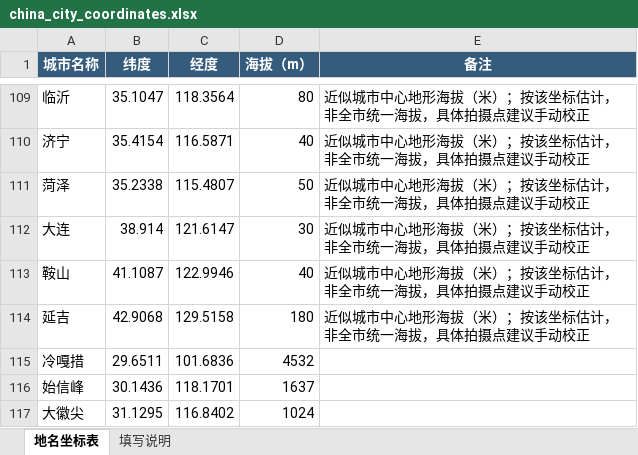
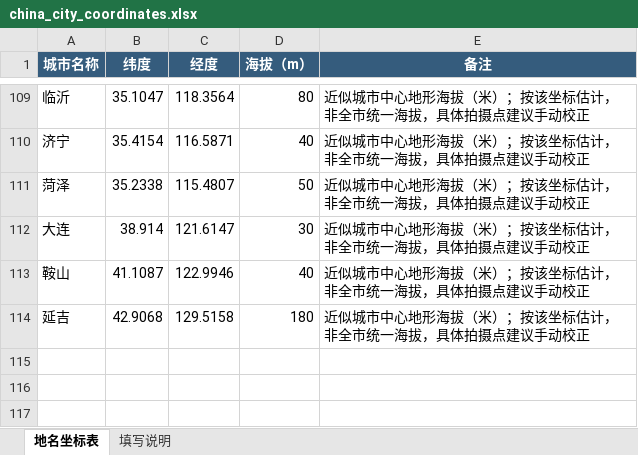
Before and after one commit to Lee-2727/Burning_Sky, an Excel workbook: china_city_coordinates.xlsx, sheet 地名坐标表, drawn as a sheet; only a part is shown, gaps mark what is left out; values as stored, in another font and other column widths than the file's, no borders; the diff names each change by its address in the sheet, - before the commit and + after, or states it on an @@ line.

```diff
--- a/china_city_coordinates.xlsx (sheet 地名坐标表)
+++ b/china_city_coordinates.xlsx (sheet 地名坐标表)
-row 115: 冷嘎措 | 29.6511 | 101.6836 | 4532
-row 116: 始信峰 | 30.1436 | 118.1701 | 1637
-row 117: 大徽尖 | 31.1295 | 116.8402 | 1024
```
Also changed, not shown: 1 other file.
